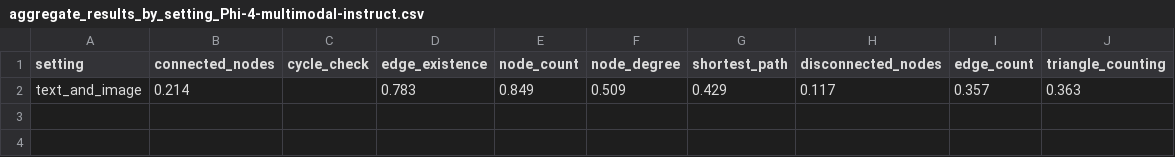
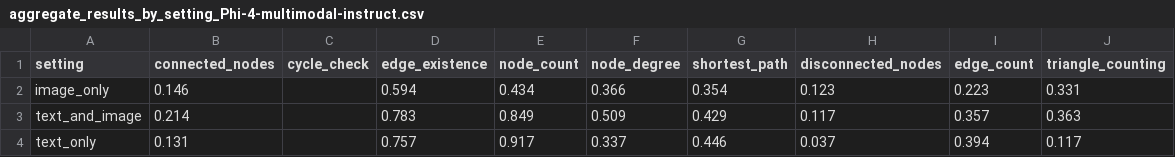
Before and after one commit to Amitmadh/see-and-talk-like-a-graph, a CSV file: evaluation/aggregate_results_by_setting_Phi-4-multimodal-instruct.csv, drawn as a sheet.

```diff
--- a/evaluation/aggregate_results_by_setting_Phi-4-multimodal-instruct.csv
+++ b/evaluation/aggregate_results_by_setting_Phi-4-multimodal-instruct.csv
@@ -1,2 +1,4 @@
 setting,connected_nodes,cycle_check,edge_existence,node_count,node_degree,shortest_path,disconnected_nodes,edge_count,triangle_counting
+image_only,0.146,,0.594,0.434,0.366,0.354,0.123,0.223,0.331
 text_and_image,0.214,,0.783,0.849,0.509,0.429,0.117,0.357,0.363
+text_only,0.131,,0.757,0.917,0.337,0.446,0.037,0.394,0.117
```
Also changed, not shown: evaluation/aggregate_results_by_model_and_setting.csv, evaluation/aggregate_results_by_setting.csv, 31 other files.
